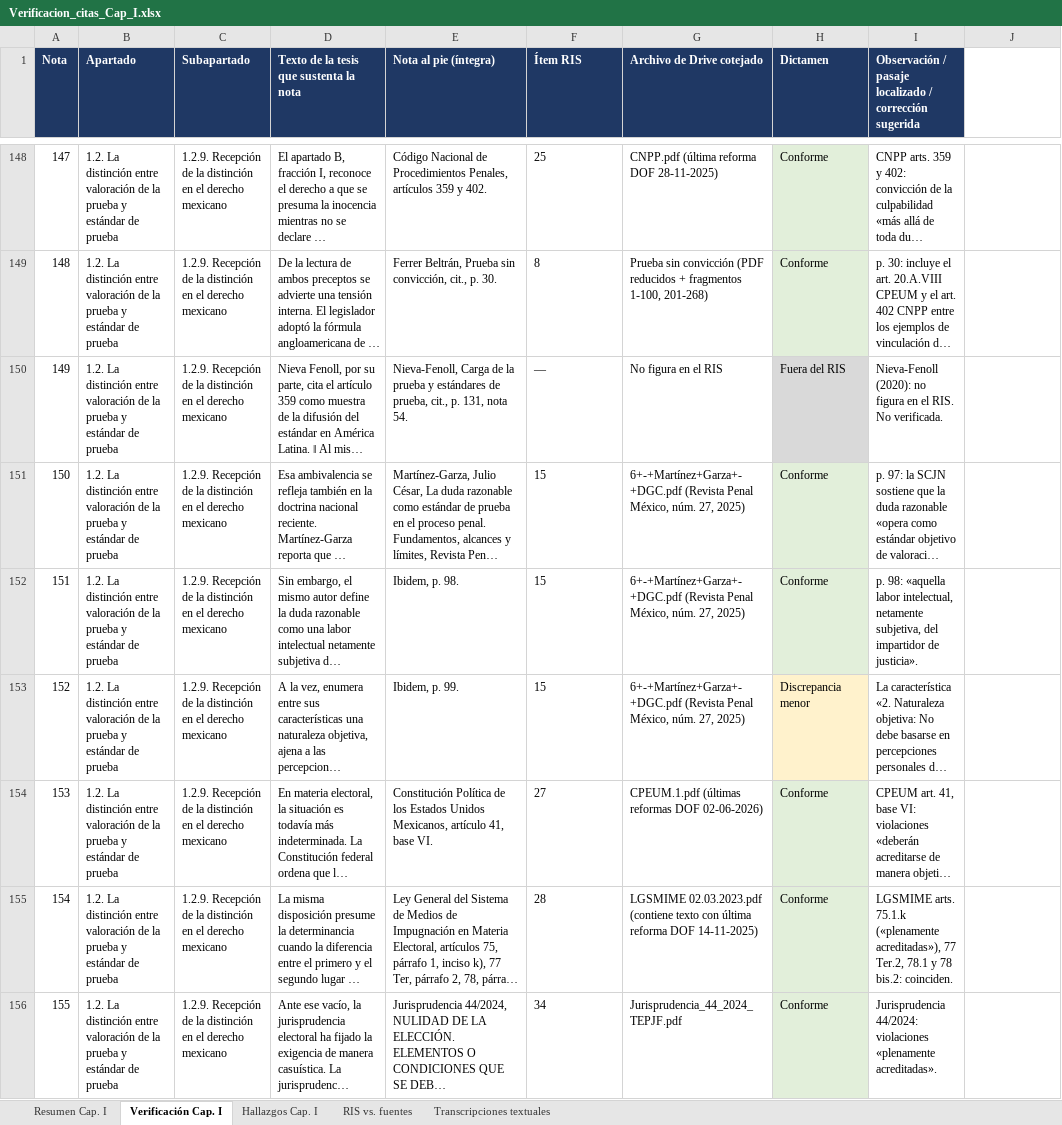
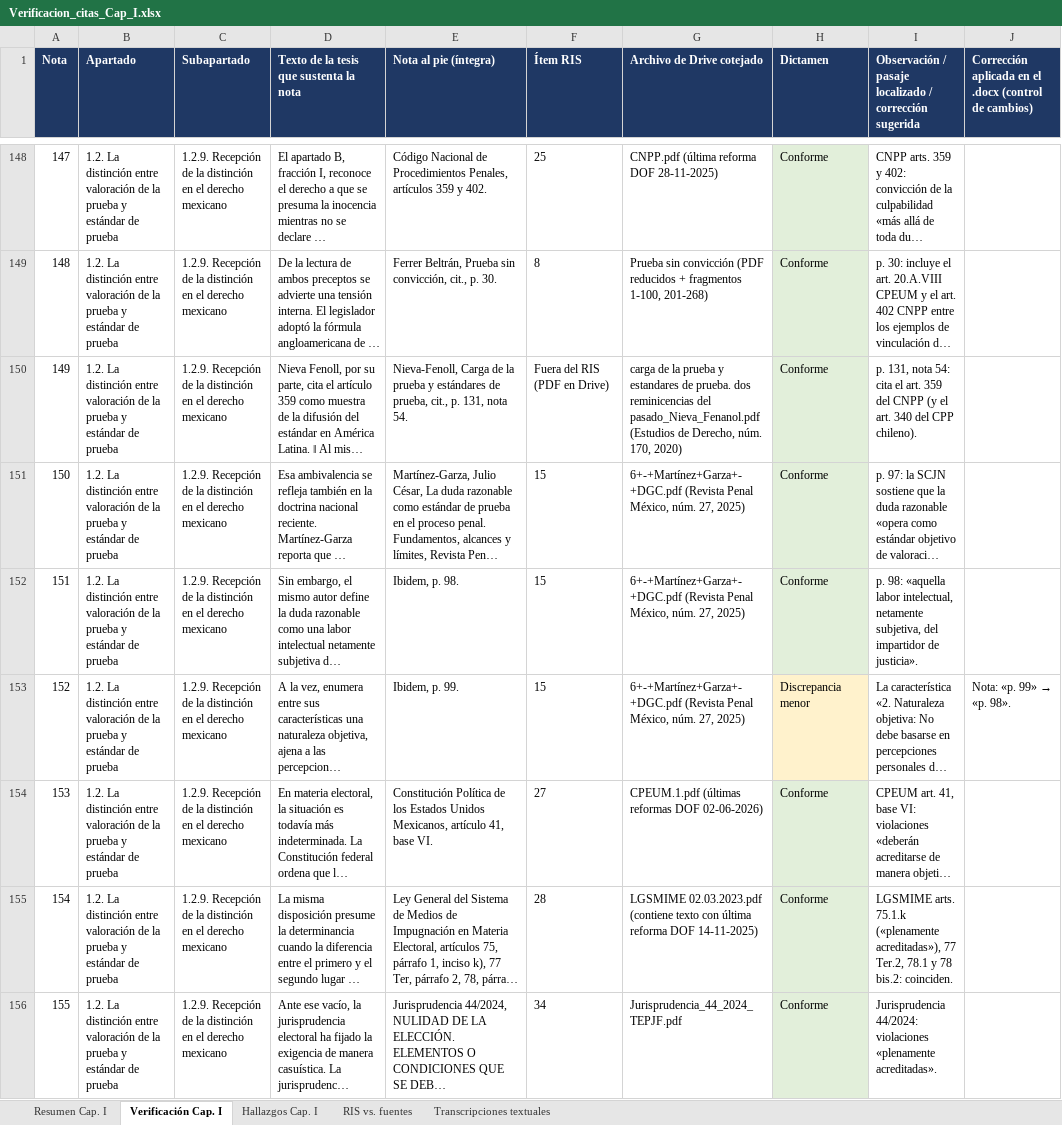
Before and after one commit to bgomezlemus-ui/luisb, an Excel workbook: Verificacion_citas_Cap_I.xlsx, sheet Verificación Cap. I, drawn as a sheet; only a part is shown, gaps mark what is left out; long unchanged cells end in …; values as stored, in another font and other column widths than the file's, no borders; the diff covers the shown part only; the diff names each change by its address in the sheet, - before the commit and + after, or states it on an @@ line.

```diff
--- a/Verificacion_citas_Cap_I.xlsx (sheet Verificación Cap. I)
+++ b/Verificacion_citas_Cap_I.xlsx (sheet Verificación Cap. I)
-J1: (empty)
+J1: Corrección aplicada en el .docx (control de cambios)
-J1 fill: none
+J1 fill: #1F3864
-F150 (Ítem RIS): —
+F150 (Ítem RIS): Fuera del RIS (PDF en Drive)
-G150 (Archivo de Drive cotejado): No figura en el RIS
+G150 (Archivo de Drive cotejado): carga de la prueba y estandares de prueba. dos reminicencias del pasado_Nieva_Fenanol.pdf (Estudios de Derecho, núm. 170, 2020)
-H150 (Dictamen): Fuera del RIS
+H150 (Dictamen): Conforme
-I150: Nieva-Fenoll (2020): no figura en el RIS. No verificada.
+I150: p. 131, nota 54: cita el art. 359 del CNPP (y el art. 340 del CPP chileno).
@@ J153: (empty) → Nota: «p. 99» → «p. 98». @@
```
Also changed, not shown: 52 edited cells elsewhere in this sheet, sheet Hallazgos Cap. I, sheet Resumen Cap. I, sheet RIS vs. fuentes, 2 other files.
